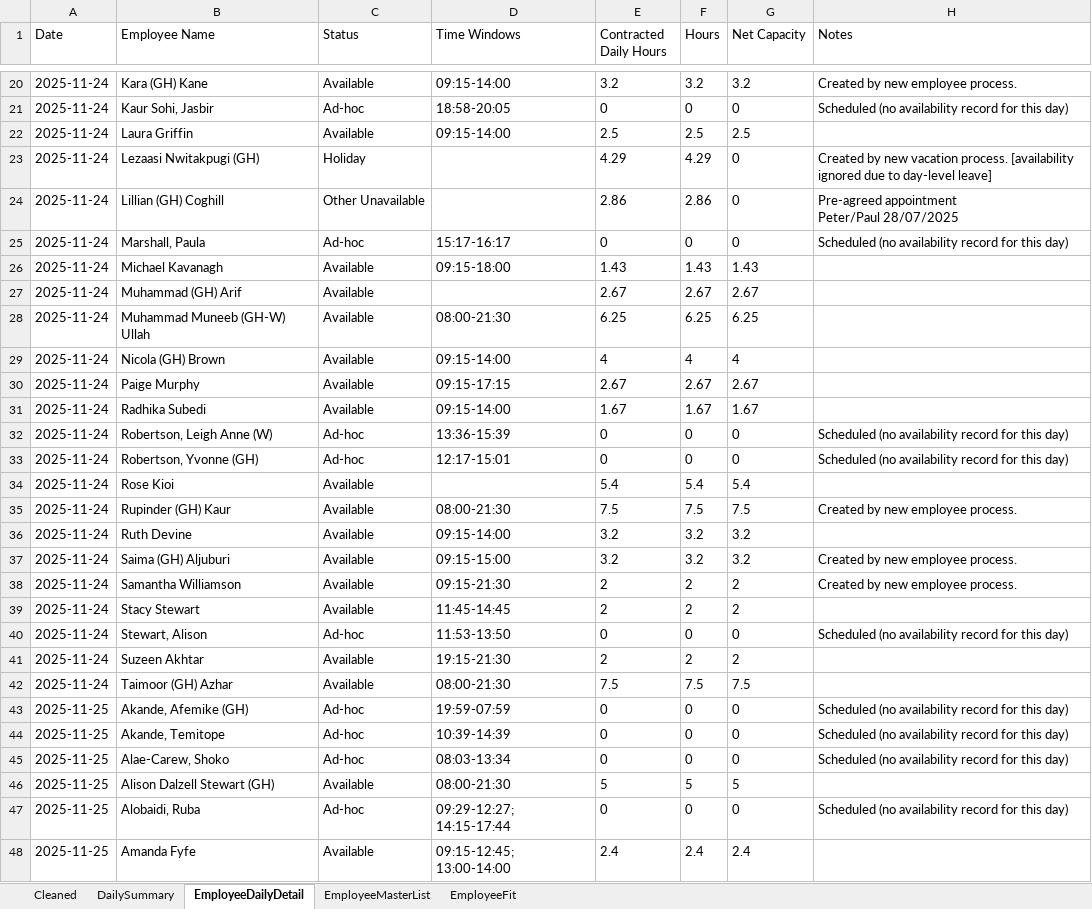
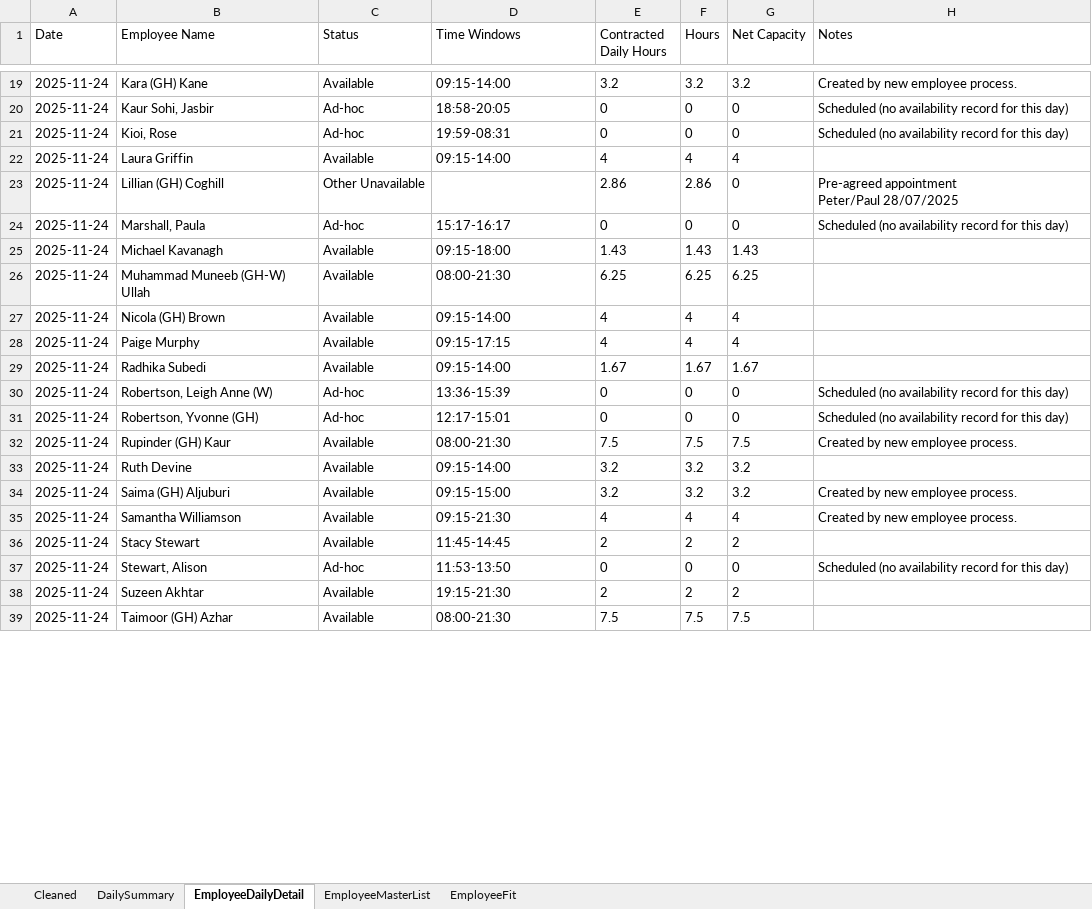
Before and after one commit to Mustansar-tech/CareCapacity, an Excel workbook: capacity_dashboard.xlsx, sheet EmployeeDailyDetail, drawn as a sheet; only a part is shown, gaps mark what is left out; values as stored, in another font and other column widths than the file's, no borders; removed rows and columns are numbered as before the commit, all else as after; the diff covers the shown part only; the diff names each change by its address in the sheet, - before the commit and + after, or states it on an @@ line.

```diff
--- a/capacity_dashboard.xlsx (sheet EmployeeDailyDetail)
+++ b/capacity_dashboard.xlsx (sheet EmployeeDailyDetail)
+row 21: 2025-11-24 | Kioi, Rose | Ad-hoc | 19:59-08:31 | 0 | 0 | 0 | Scheduled (no availability record for this day)
-E22 (Contracted Daily Hours): 2.5
+E22 (Contracted Daily Hours): 4
-F22 (Hours): 2.5
+F22 (Hours): 4
-G22 (Net Capacity): 2.5
+G22 (Net Capacity): 4
-row 23: 2025-11-24 | Lezaasi Nwitakpugi (GH) | Holiday |  | 4.29 | 4.29 | 0 | Created by new vacation process. [availability ignored due to day-level leave]
-row 27: 2025-11-24 | Muhammad (GH) Arif | Available |  | 2.67 | 2.67 | 2.67
-E28 (Contracted Daily Hours): 2.67
+E28 (Contracted Daily Hours): 4
-F28 (Hours): 2.67
+F28 (Hours): 4
-G28 (Net Capacity): 2.67
+G28 (Net Capacity): 4
-row 34: 2025-11-24 | Rose Kioi | Available |  | 5.4 | 5.4 | 5.4
-E35 (Contracted Daily Hours): 2
+E35 (Contracted Daily Hours): 4
-F35 (Hours): 2
+F35 (Hours): 4
-G35 (Net Capacity): 2
+G35 (Net Capacity): 4
@@ row 43 moved to row 126: 2025-11-25 @@
@@ row 44 moved to row 127: 2025-11-25 @@
@@ row 45 moved to row 128: 2025-11-25 @@
-row 46: 2025-11-25 | Alison Dalzell Stewart (GH) | Available | 08:00-21:30 | 5 | 5 | 5
@@ row 47 moved to row 130: 2025-11-25 @@
@@ row 48 moved to row 131: 2025-11-25 @@
```
Also changed, not shown: 34 added rows, 53 removed rows, 97 moved rows and 75 edited cells elsewhere in this sheet, sheet Cleaned, sheet DailySummary.
